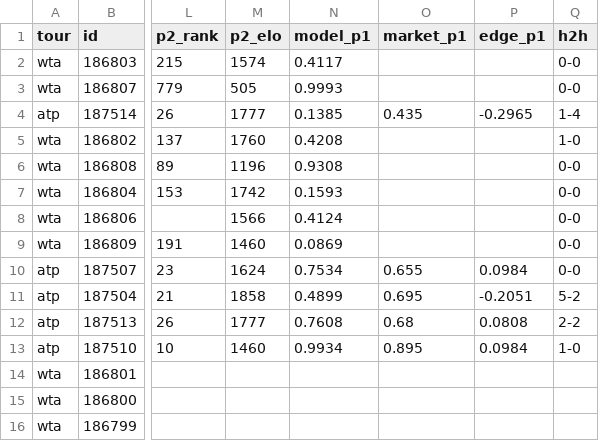
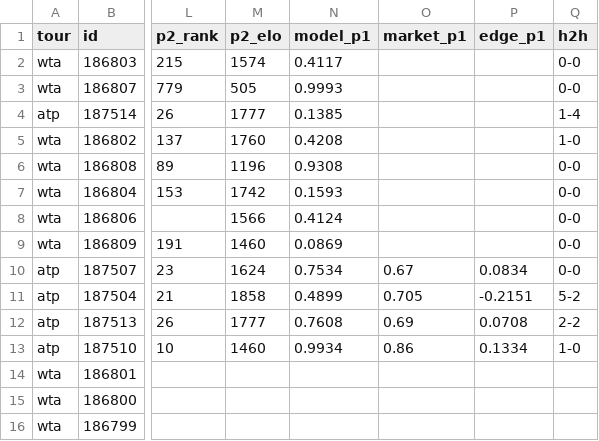
Before and after one commit to 3GO-47/rainman, a CSV file: data/processed/tennis_matches.csv, drawn as a sheet; only a part is shown, gaps mark what is left out; the diff names each change by its address in the sheet, - before the commit and + after, or states it on an @@ line.

```diff
--- a/data/processed/tennis_matches.csv
+++ b/data/processed/tennis_matches.csv
-O4 (market_p1): 0.435
+O4 (market_p1): (empty)
-P4 (edge_p1): -0.2965
+P4 (edge_p1): (empty)
-O10 (market_p1): 0.655
+O10 (market_p1): 0.67
-P10 (edge_p1): 0.0984
+P10 (edge_p1): 0.0834
-O11 (market_p1): 0.695
+O11 (market_p1): 0.705
-P11 (edge_p1): -0.2051
+P11 (edge_p1): -0.2151
-O12 (market_p1): 0.68
+O12 (market_p1): 0.69
-P12 (edge_p1): 0.0808
+P12 (edge_p1): 0.0708
-O13 (market_p1): 0.895
+O13 (market_p1): 0.86
-P13 (edge_p1): 0.0984
+P13 (edge_p1): 0.1334
```
Also changed, not shown: data/processed/arb_opps.csv, data/processed/bet_td.csv, 48 other files.
